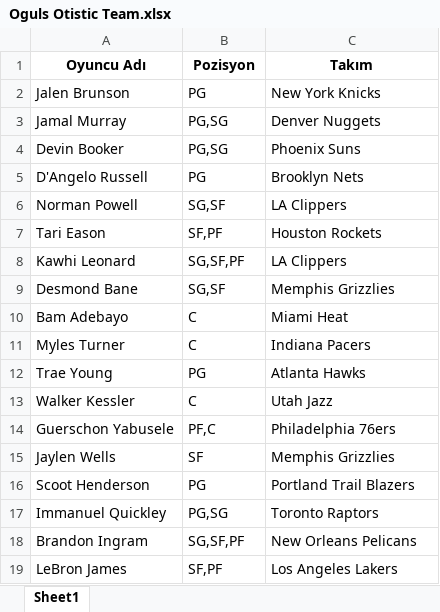
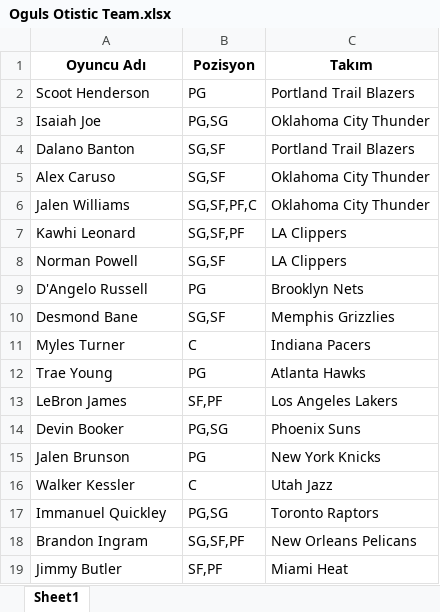
Before and after one commit to ikucukkaya/TradeMachine, an Excel workbook: yahoo/Oguls Otistic Team.xlsx, sheet Sheet1, drawn as a sheet; values as stored, in another font and other column widths than the file's, no borders; removed rows and columns are numbered as before the commit, all else as after; the diff names each change by its address in the sheet, - before the commit and + after, or states it on an @@ line.

```diff
--- a/yahoo/Oguls Otistic Team.xlsx (sheet Sheet1)
+++ b/yahoo/Oguls Otistic Team.xlsx (sheet Sheet1)
-row 3: Jamal Murray | PG,SG | Denver Nuggets
@@ row 16 moved to row 2: Scoot Henderson @@
+row 3: Isaiah Joe | PG,SG | Oklahoma City Thunder
+row 4: Dalano Banton | SG,SF | Portland Trail Blazers
+row 5: Alex Caruso | SG,SF | Oklahoma City Thunder
+row 6: Jalen Williams | SG,SF,PF,C | Oklahoma City Thunder
@@ row 8 moved to row 7: Kawhi Leonard @@
@@ row 6 moved to row 8: Norman Powell @@
-row 7: Tari Eason | SF,PF | Houston Rockets
-row 10: Bam Adebayo | C | Miami Heat
@@ row 19 moved to row 13: LeBron James @@
@@ row 4 moved to row 14: Devin Booker @@
@@ row 2 moved to row 15: Jalen Brunson @@
-row 14: Guerschon Yabusele | PF,C | Philadelphia 76ers
-row 15: Jaylen Wells | SF | Memphis Grizzlies
+row 19: Jimmy Butler | SF,PF | Miami Heat
```
Also changed, not shown: yahoo/LOS Galacticos.xlsx, yahoo/Maltaspor.xlsx, 5 other files.
